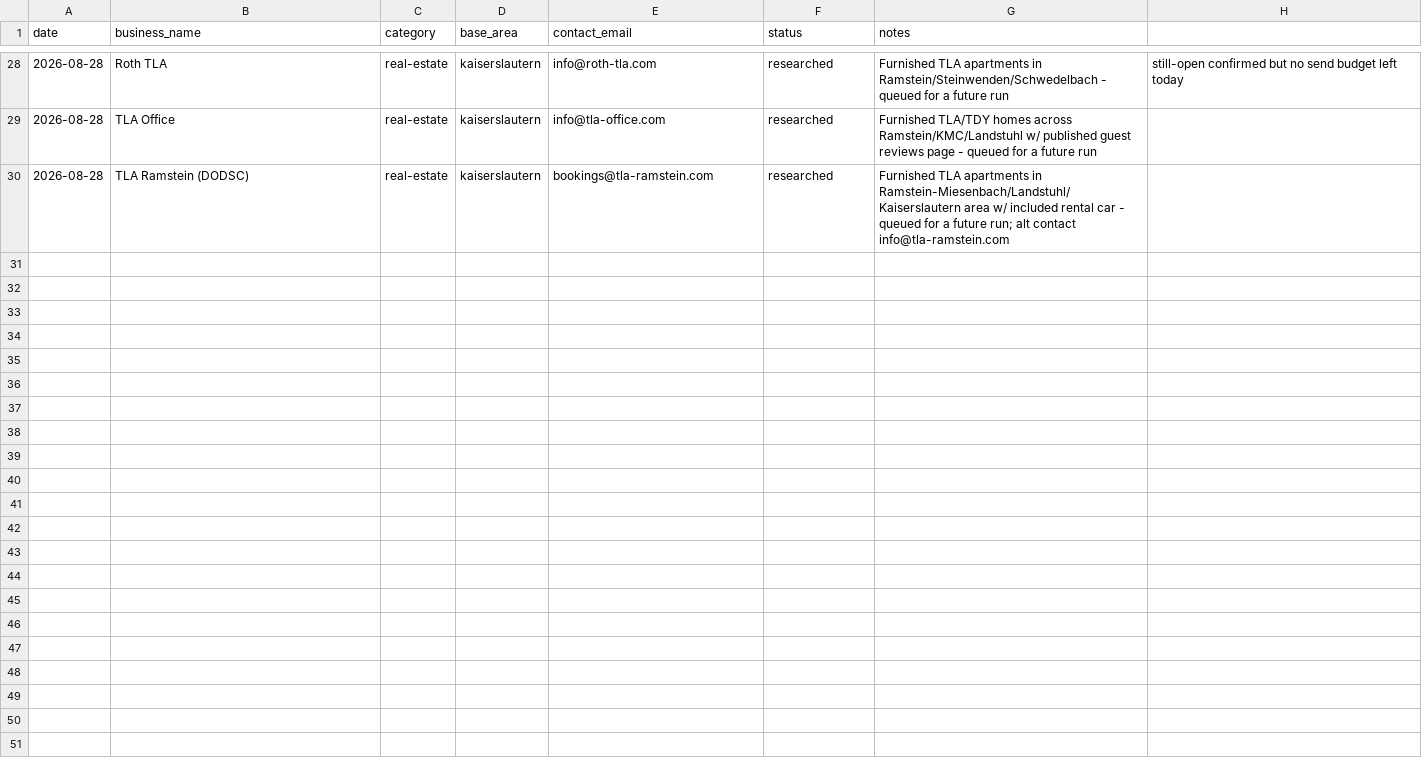
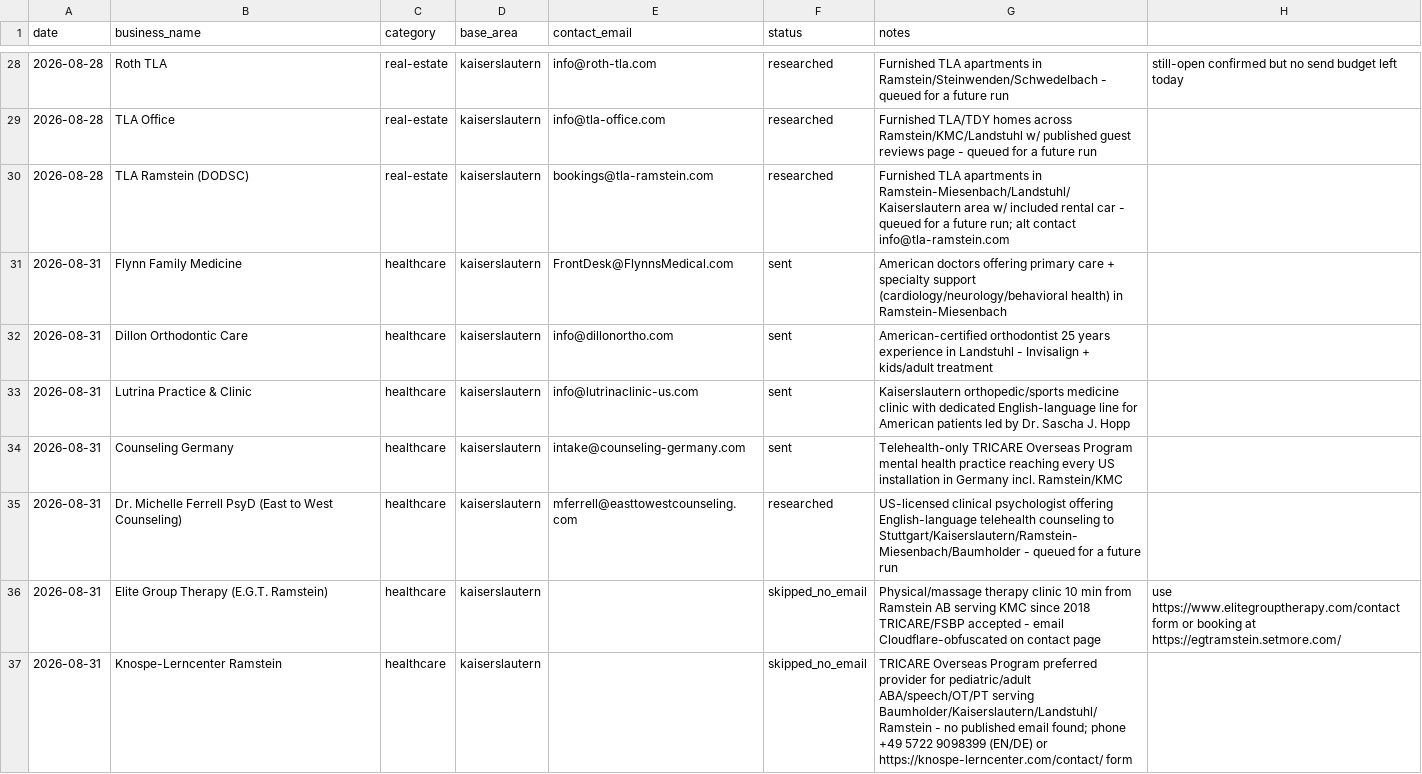
Before and after one commit to TerryL1971/European-Living-Astro, a CSV file: outreach/log.csv, drawn as a sheet; only a part is shown, gaps mark what is left out; the diff names each change by its address in the sheet, - before the commit and + after, or states it on an @@ line.

```diff
--- a/outreach/log.csv
+++ b/outreach/log.csv
+row 31: 2026-08-31 | Flynn Family Medicine | healthcare | kaiserslautern | FrontDesk@FlynnsMedical.com | sent | American doctors offering primary care + specialty support (cardiology/neurology/behavioral health) in Ramstein-Miesenbach
+row 32: 2026-08-31 | Dillon Orthodontic Care | healthcare | kaiserslautern | info@dillonortho.com | sent | American-certified orthodontist 25 years experience in Landstuhl - Invisalign + kids/adult treatment
+row 33: 2026-08-31 | Lutrina Practice & Clinic | healthcare | kaiserslautern | info@lutrinaclinic-us.com | sent | Kaiserslautern orthopedic/sports medicine clinic with dedicated English-language line for American patients led by Dr. Sascha J. Hopp
+row 34: 2026-08-31 | Counseling Germany | healthcare | kaiserslautern | intake@counseling-germany.com | sent | Telehealth-only TRICARE Overseas Program mental health practice reaching every US installation in Germany incl. Ramstein/KMC
+row 35: 2026-08-31 | Dr. Michelle Ferrell PsyD (East to West Counseling) | healthcare | kaiserslautern | mferrell@easttowestcounseling.com | researched | US-licensed clinical psychologist offering English-language telehealth counseling to Stuttgart/Kaiserslautern/Ramstein-Miesenbach/Baumholder - queued for a future run
+row 36: 2026-08-31 | Elite Group Therapy (E.G.T. Ramstein) | healthcare | kaiserslautern |  | skipped_no_email | Physical/massage therapy clinic 10 min from Ramstein AB serving KMC since 2018 TRICARE/FSBP accepted - email Cloudflare-obfuscated on contact page | use https://www.elitegrouptherapy.com/contact form or booking at https://egtramstein.setmore.com/
+row 37: 2026-08-31 | Knospe-Lerncenter Ramstein | healthcare | kaiserslautern |  | skipped_no_email | TRICARE Overseas Program preferred provider for pediatric/adult ABA/speech/OT/PT serving Baumholder/Kaiserslautern/Landstuhl/Ramstein - no published email found; phone +49 5722 9098399 (EN/DE) or https://knospe-lerncenter.com/contact/ form
```
Also changed, not shown: outreach/verification-log.csv, 1 other file.
